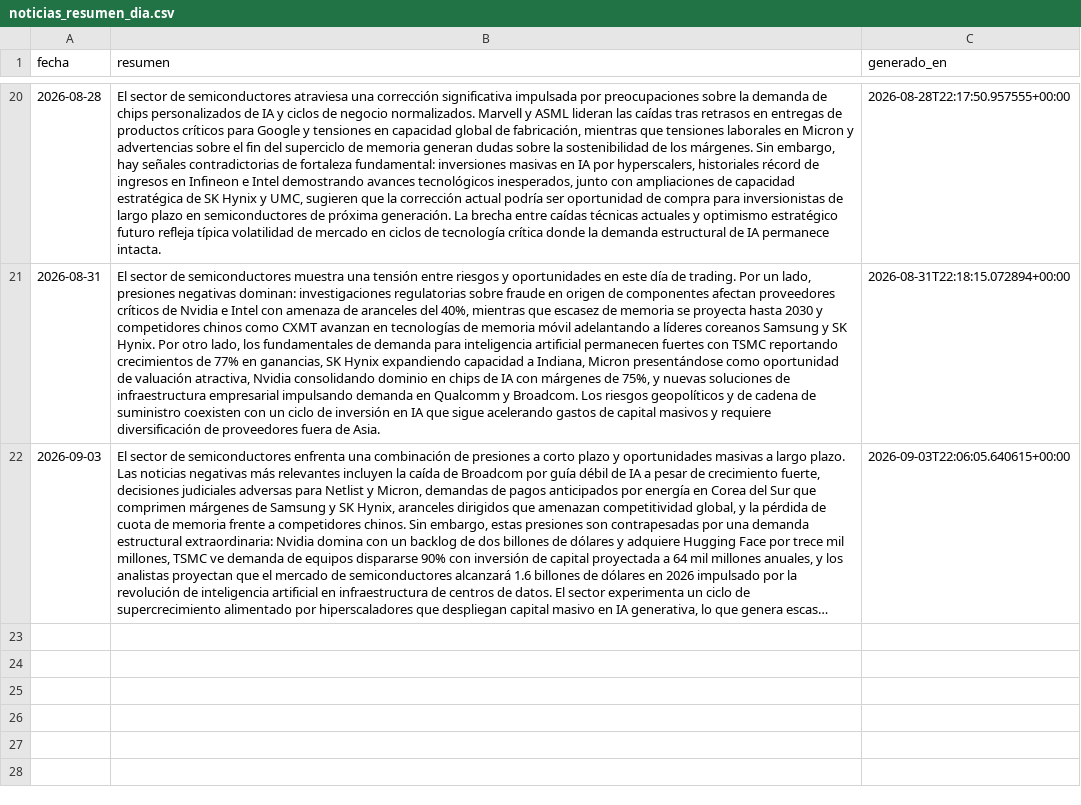
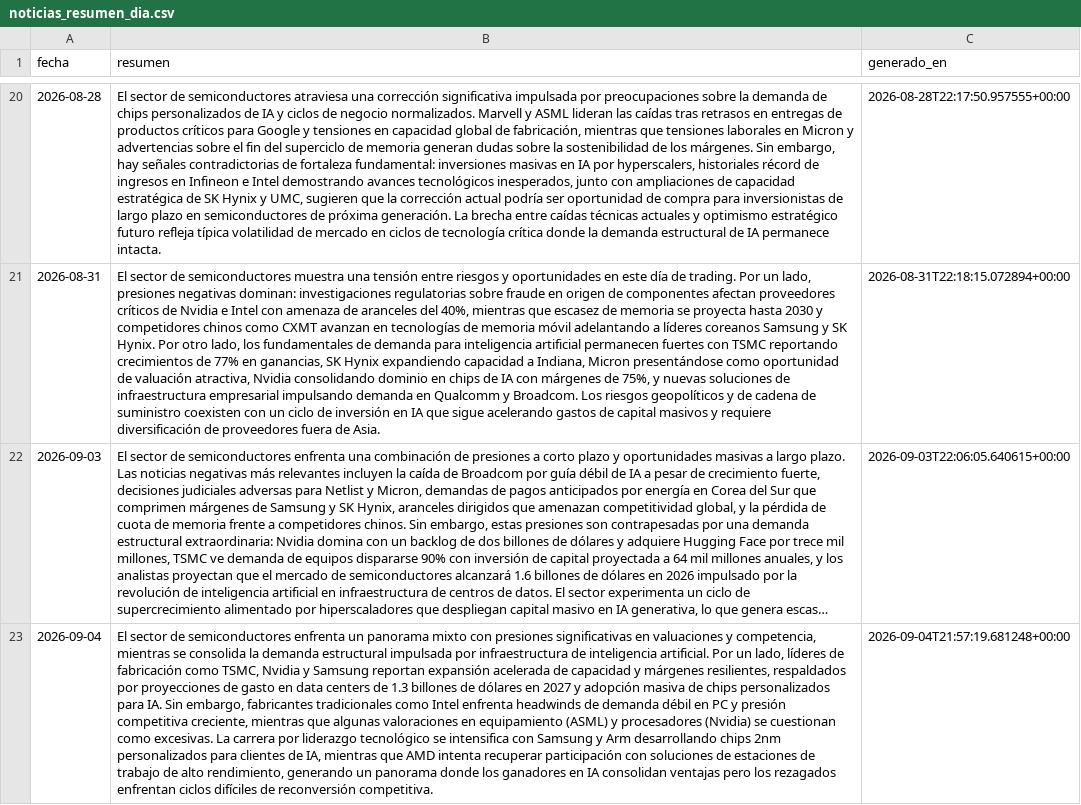
Before and after one commit to nicolasaraneda/mki-terminal, a CSV file: data/backups/noticias_resumen_dia.csv, drawn as a sheet; only a part is shown, gaps mark what is left out; long unchanged cells end in …; the diff names each change by its address in the sheet, - before the commit and + after, or states it on an @@ line.

```diff
--- a/data/backups/noticias_resumen_dia.csv
+++ b/data/backups/noticias_resumen_dia.csv
+row 23: 2026-09-04 | El sector de semiconductores enfrenta un panorama mixto con presiones significativas en valuaciones y competencia, mientras se consolida la demanda estructural impulsada por infraestructura de inteligencia artificial. Por un lado, líderes de fabricación como TSMC, Nvidia y Samsung reportan expansión acelerada de capacidad y márgenes resilientes, respaldados por proyecciones de gasto en data centers de 1.3 billones de dólares en 2027 y adopción masiva de chips personalizados para IA. Sin embargo, fabricantes tradicionales como Intel enfrenta headwinds de demanda débil en PC y presión competitiva creciente, mientras que algunas valoraciones en equipamiento (ASML) y procesadores (Nvidia) se cuestionan como excesivas. La carrera por liderazgo tecnológico se intensifica con Samsung y Arm desarrollando chips 2nm personalizados para clientes de IA, mientras que AMD intenta recuperar participación con soluciones de estaciones de trabajo de alto rendimiento, generando un panorama donde los ganadores en IA consolidan ventajas pero los rezagados enfrentan ciclos difíciles de reconversión competitiva. | 2026-09-04T21:57:19.681248+00:00
```
Also changed, not shown: data/backups/senales_divergencias.csv, data/backups/senales_senales_ticker.csv, 5 other files.
